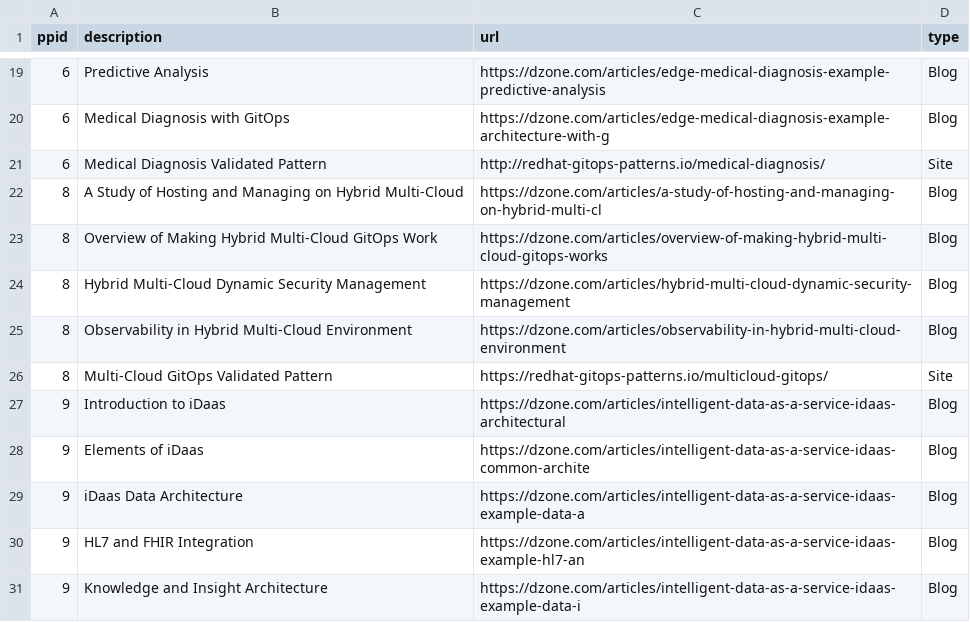
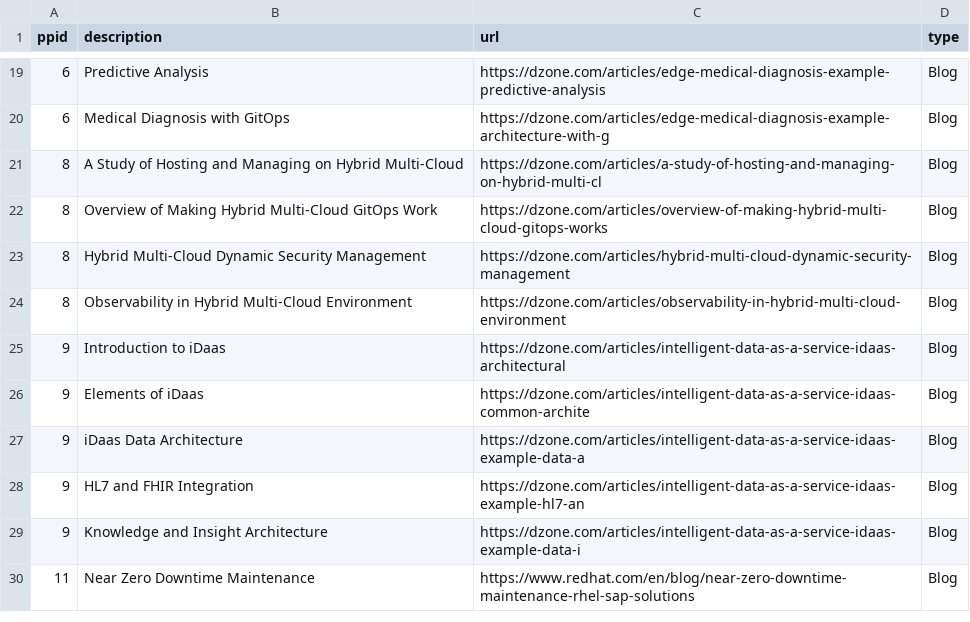
Before and after one commit to JackySu/SWENG-osspa-site, a CSV file: src/app/ArchitectureDetail/DetailLink.csv, drawn as a sheet; only a part is shown, gaps mark what is left out; the shorter side is filled out with more unchanged rows; removed rows and columns are numbered as before the commit, all else as after; the diff covers the shown part only; the diff names each change by its address in the sheet, - before the commit and + after, or states it on an @@ line.

```diff
--- a/src/app/ArchitectureDetail/DetailLink.csv
+++ b/src/app/ArchitectureDetail/DetailLink.csv
-row 21: 6 | Medical Diagnosis Validated Pattern | http://redhat-gitops-patterns.io/medical-diagnosis/ | Site
-row 26: 8 | Multi-Cloud GitOps Validated Pattern | https://redhat-gitops-patterns.io/multicloud-gitops/ | Site
```
Also changed, not shown: 17 added rows and 1 removed row elsewhere in this file.
